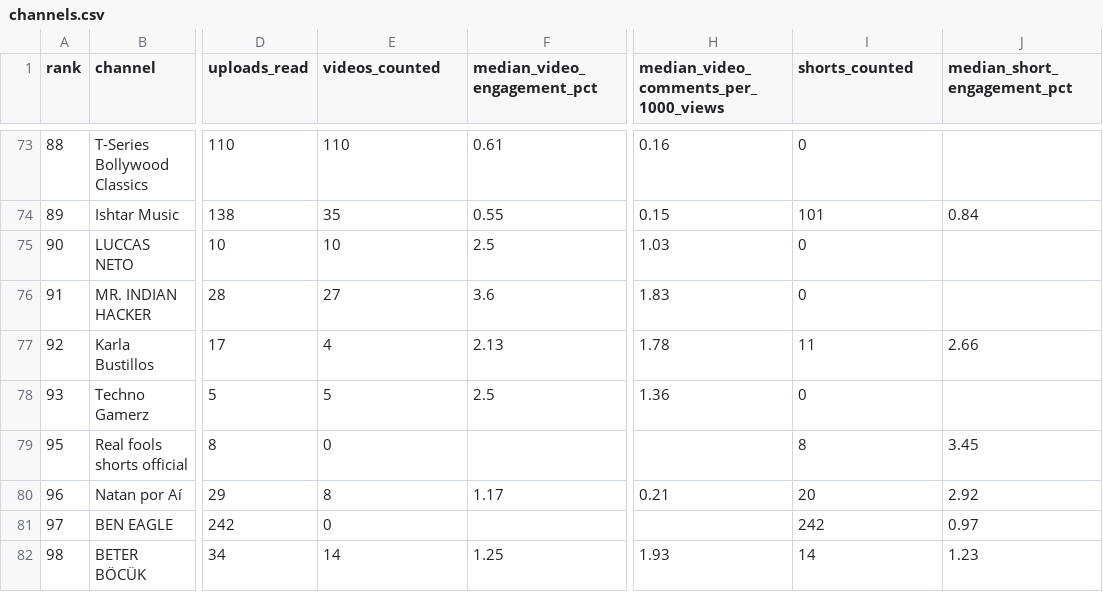
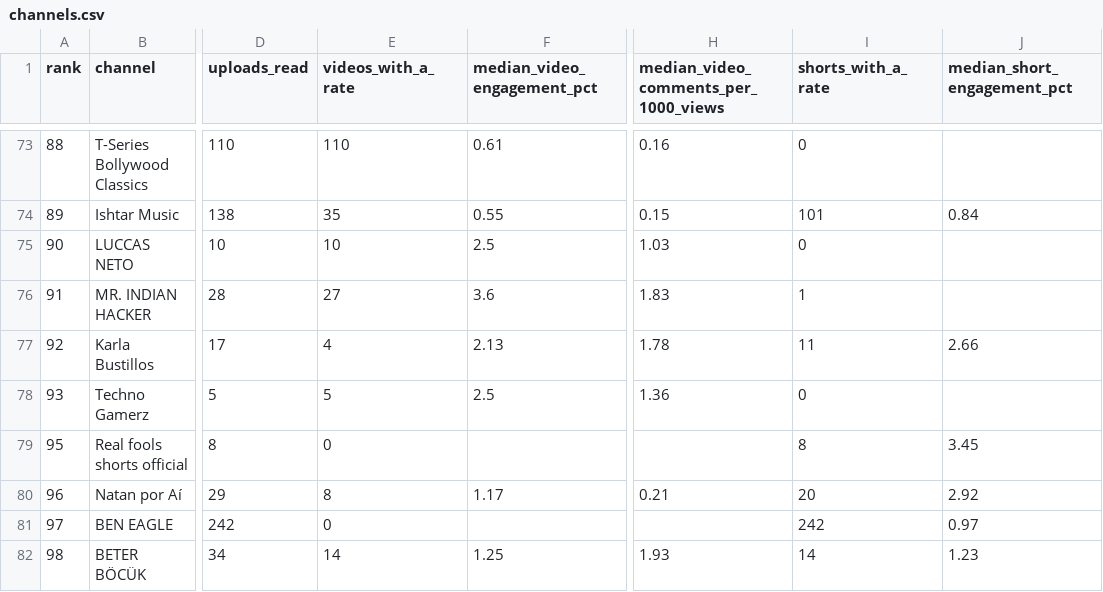
Before and after one commit to markksantos/markstudios-research-data, a CSV file: data/youtube-engagement-rate-study/channels.csv, drawn as a sheet; only a part is shown, gaps mark what is left out; the diff covers the shown part only; the diff names each change by its address in the sheet, - before the commit and + after, or states it on an @@ line.

Commit message:
Engagement rate study: resync (YouTube category column, two-country labels, per-channel counts)

```diff
--- a/data/youtube-engagement-rate-study/channels.csv
+++ b/data/youtube-engagement-rate-study/channels.csv
-E1: videos_counted
+E1: videos_with_a_rate
-I1: shorts_counted
+I1: shorts_with_a_rate
-I76 (shorts_with_a_rate): 0
+I76 (shorts_with_a_rate): 1
```
Also changed, not shown: 24 edited cells elsewhere in this file, 2 other files.
